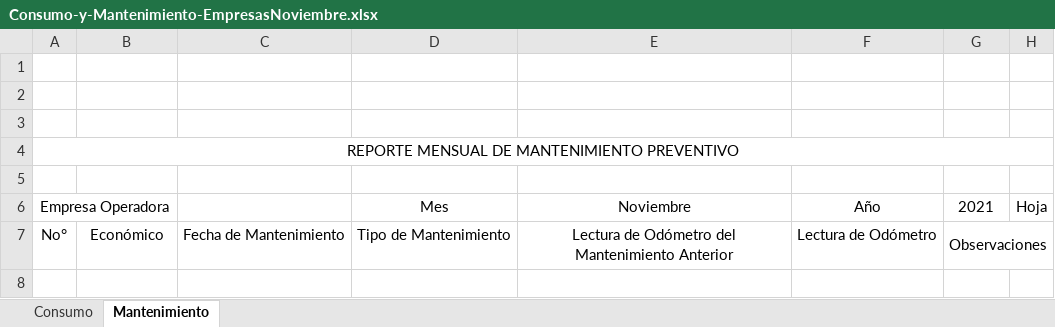
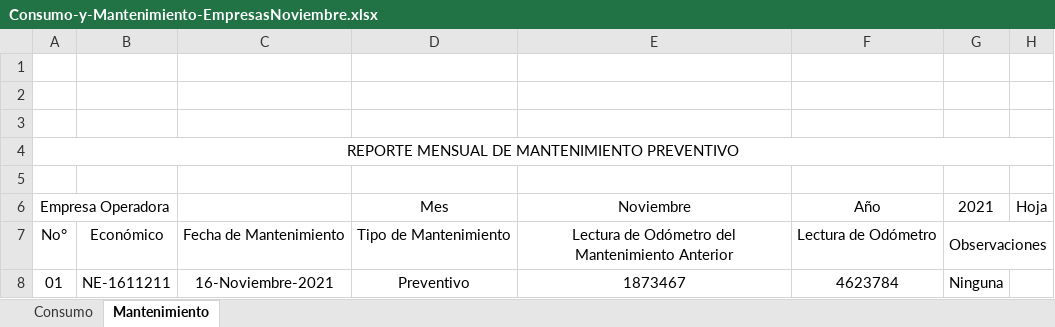
Before and after one commit to Hdez96/TTB012_MB, an Excel workbook: BackEnd/Documents/ConsumoMantenimiento/Consumo-y-Mantenimiento-EmpresasNoviembre.xlsx, sheet Mantenimiento, drawn as a sheet; values as stored, in another font and other column widths than the file's, no borders; charts and pictures not drawn; the diff names each change by its address in the sheet, - before the commit and + after, or states it on an @@ line.

```diff
--- a/BackEnd/Documents/ConsumoMantenimiento/Consumo-y-Mantenimiento-EmpresasNoviembre.xlsx (sheet Mantenimiento)
+++ b/BackEnd/Documents/ConsumoMantenimiento/Consumo-y-Mantenimiento-EmpresasNoviembre.xlsx (sheet Mantenimiento)
+row 8: 01 | NE-1611211 | 16-Noviembre-2021 | Preventivo | 1873467 | 4623784 | Ninguna
```
Also changed, not shown: sheet Consumo, charts or pictures, BackEnd/Documents/Kilometraje/KilometrajeNoviembre.xlsx, 24 other files.
